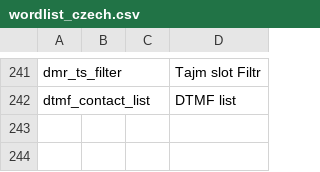
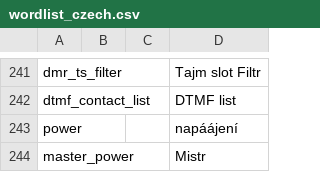
Before and after one commit to vk7js/voice-prompts, a CSV file: languages/czech/wordlist_czech.csv, drawn as a sheet; only a part is shown, gaps mark what is left out; the diff names each change by its address in the sheet, - before the commit and + after, or states it on an @@ line.

Commit message:
Add language strings for 'Power' and 'Master' for use on the Channel Details screen

```diff
--- a/languages/czech/wordlist_czech.csv
+++ b/languages/czech/wordlist_czech.csv
+row 243: power |  |  | napáájení
+row 244: master_power |  |  | Mistr
```
Also changed, not shown: languages/catalan/wordlist_catalan.csv, languages/danish/wordlist_danish.csv, 12 other files.
